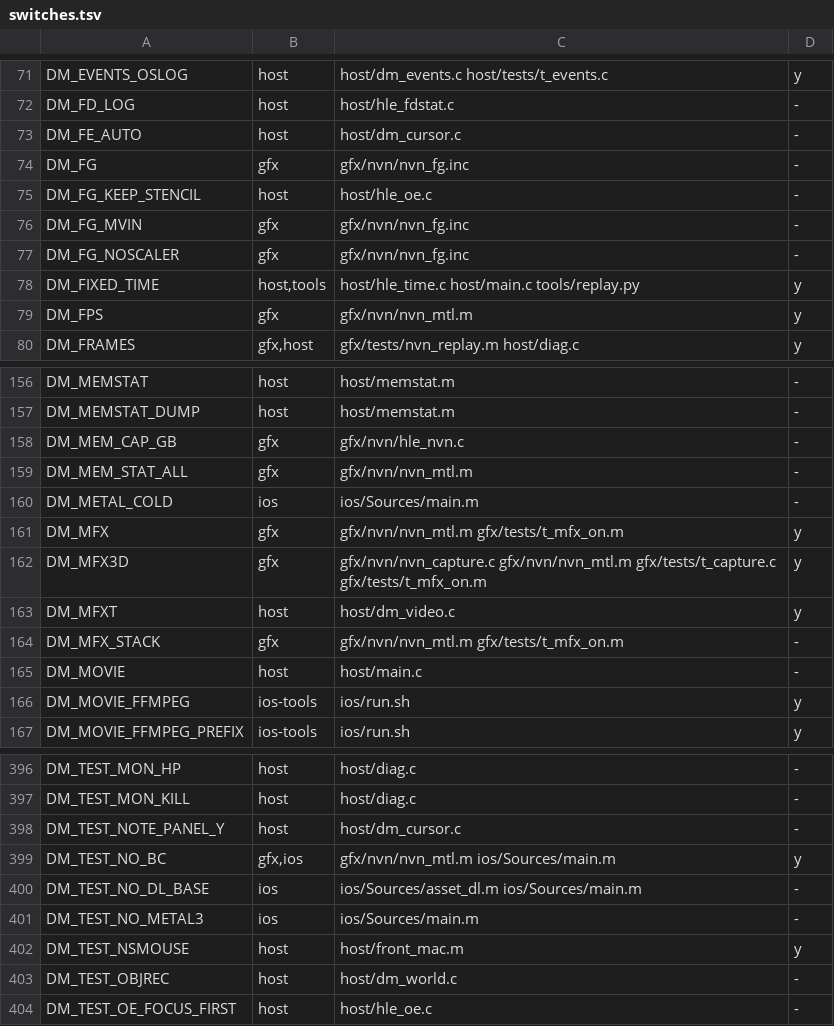
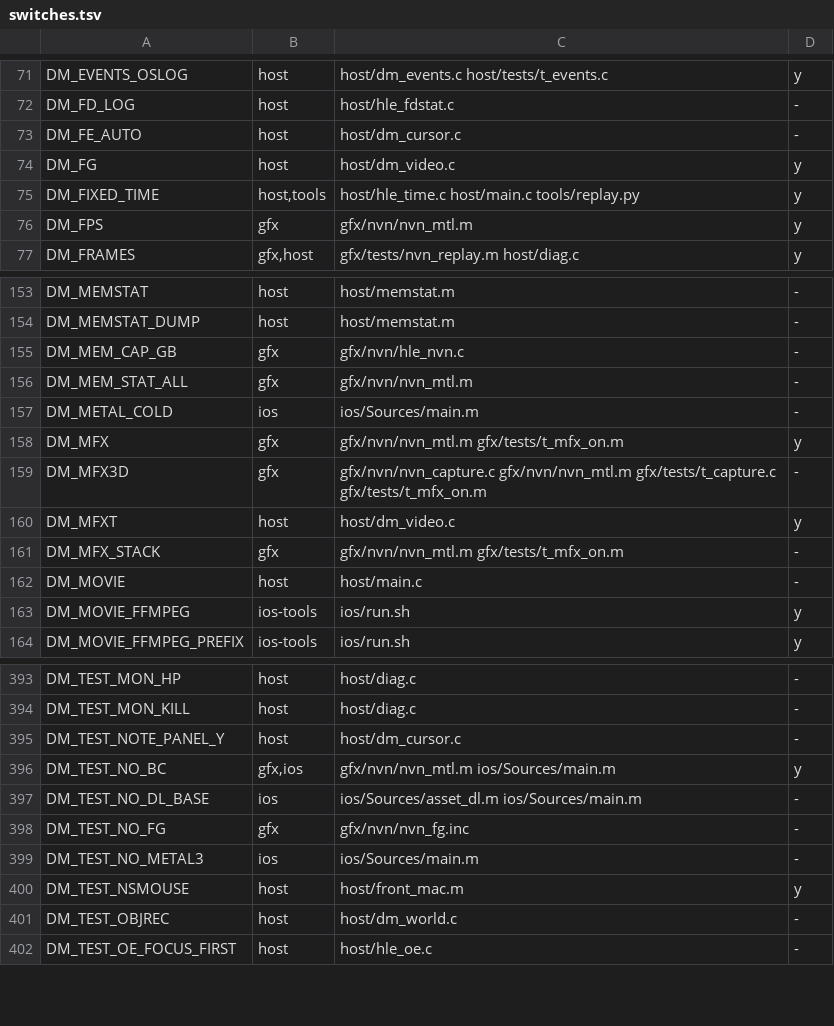
Before and after one commit to PowerBeef/d2r-metal, a TSV file: dm/switches.tsv, drawn as a sheet; only a part is shown, gaps mark what is left out.

```diff
--- a/dm/switches.tsv
+++ b/dm/switches.tsv
@@ -73,6 +73,3 @@ DM_FD_LOG	host	host/hle_fdstat.c	-
 DM_FE_AUTO	host	host/dm_cursor.c	-
-DM_FG	gfx	gfx/nvn/nvn_fg.inc	-
-DM_FG_KEEP_STENCIL	host	host/hle_oe.c	-
-DM_FG_MVIN	gfx	gfx/nvn/nvn_fg.inc	-
-DM_FG_NOSCALER	gfx	gfx/nvn/nvn_fg.inc	-
+DM_FG	host	host/dm_video.c	y
 DM_FIXED_TIME	host,tools	host/hle_time.c host/main.c tools/replay.py	y
@@ -161,3 +158,3 @@ DM_METAL_COLD	ios	ios/Sources/main.m	-
 DM_MFX	gfx	gfx/nvn/nvn_mtl.m gfx/tests/t_mfx_on.m	y
-DM_MFX3D	gfx	gfx/nvn/nvn_capture.c gfx/nvn/nvn_mtl.m gfx/tests/t_capture.c gfx/tests/t_mfx_on.m	y
+DM_MFX3D	gfx	gfx/nvn/nvn_capture.c gfx/nvn/nvn_mtl.m gfx/tests/t_capture.c gfx/tests/t_mfx_on.m	-
 DM_MFXT	host	host/dm_video.c	y
@@ -400,2 +397,3 @@ DM_TEST_NO_BC	gfx,ios	gfx/nvn/nvn_mtl.m ios/Sources/main.m	y
 DM_TEST_NO_DL_BASE	ios	ios/Sources/asset_dl.m ios/Sources/main.m	-
+DM_TEST_NO_FG	gfx	gfx/nvn/nvn_fg.inc	-
 DM_TEST_NO_METAL3	ios	ios/Sources/main.m	-
```
Also changed, not shown: dm/i18n/ui_text.tsv, 31 other files.
